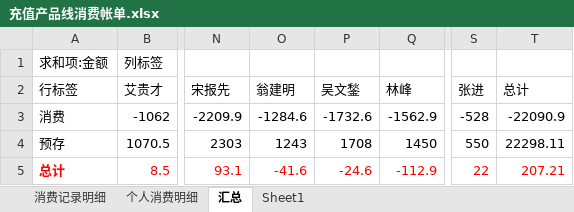
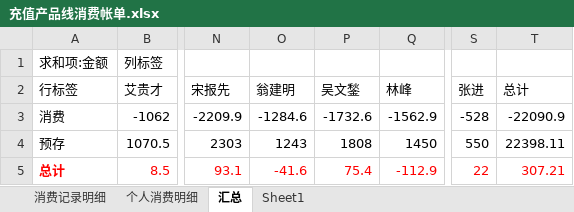
Before and after one commit to junyangren/BillingInfo, an Excel workbook: 充值产品线消费帐单.xlsx, sheet 汇总, drawn as a sheet; only a part is shown, gaps mark what is left out; values as stored, in another font and other column widths than the file's, no borders; the diff names each change by its address in the sheet, - before the commit and + after, or states it on an @@ line.

```diff
--- a/充值产品线消费帐单.xlsx (sheet 汇总)
+++ b/充值产品线消费帐单.xlsx (sheet 汇总)
-P4 (吴文鍫): 1708
+P4 (吴文鍫): 1808
-T4 (总计): 22298.11
+T4 (总计): 22398.11
-P5 (吴文鍫): -24.6
+P5 (吴文鍫): 75.4
-T5 (总计): 207.21
+T5 (总计): 307.21
```
Also changed, not shown: sheet 消费记录明细, sheet 个人消费明细.
